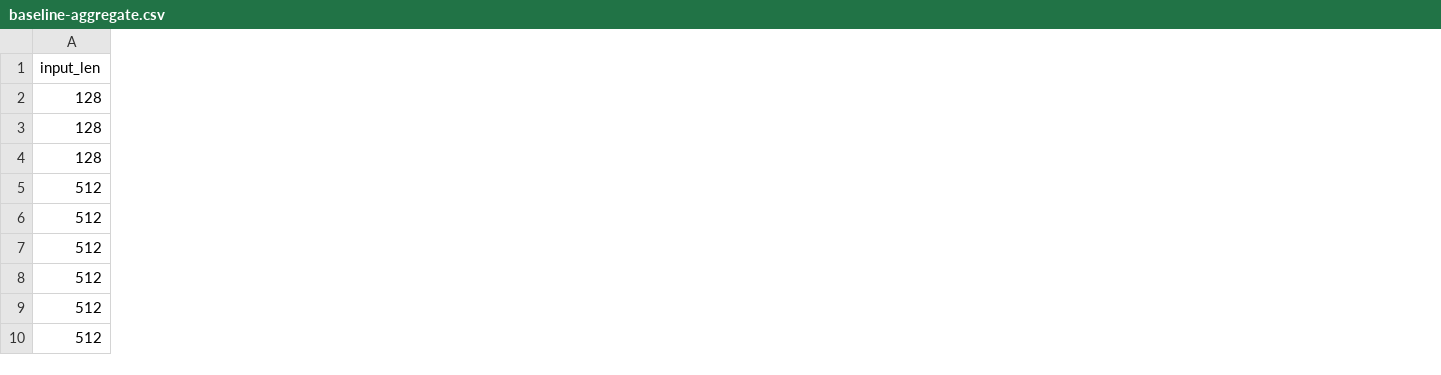
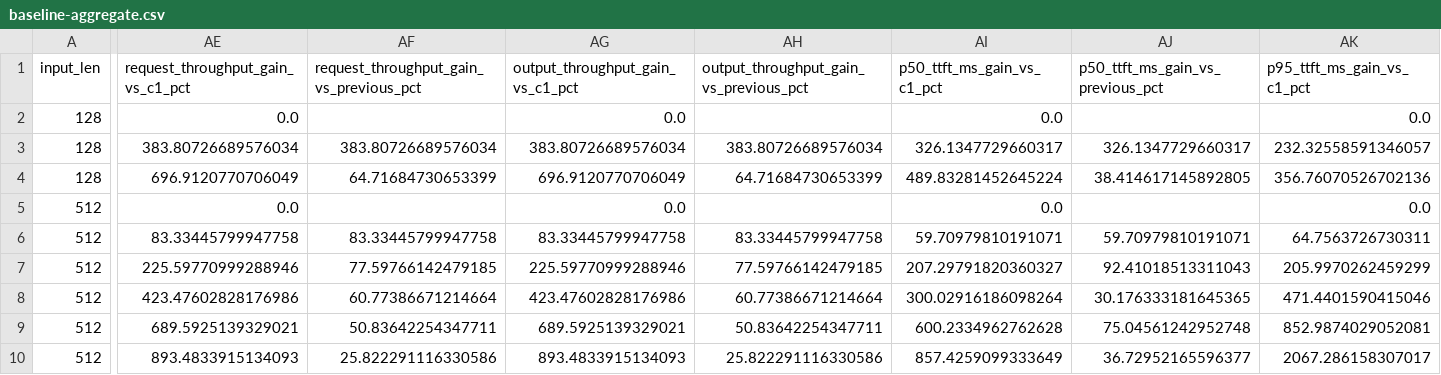
Before and after one commit to Dudoll/llm-serving-rca, a CSV file: results/summary/baseline-aggregate.csv, drawn as a sheet; only a part is shown, gaps mark what is left out; the diff covers the shown part only; the diff names each change by its address in the sheet, - before the commit and + after, or states it on an @@ line.

```diff
--- a/results/summary/baseline-aggregate.csv
+++ b/results/summary/baseline-aggregate.csv
+column AE, rows 1-10: request_throughput_gain_vs_c1_pct | 0.0 | 383.80726689576034 | 696.9120770706049 | 0.0 | 83.33445799947758 | 225.59770999288946 | 423.47602828176986 | 689.5925139329021 | 893.4833915134093
+column AF, rows 1-10: request_throughput_gain_vs_previous_pct |  | 383.80726689576034 | 64.71684730653399 |  | 83.33445799947758 | 77.59766142479185 | 60.77386671214664 | 50.83642254347711 | 25.822291116330586
+column AG (output_throughput_gain_vs_c1_pct), rows 2-10: 0.0 | 383.80726689576034 | 696.9120770706049 | 0.0 | 83.33445799947758 | 225.59770999288946 | 423.47602828176986 | 689.5925139329021 | 893.4833915134093
+column AH, rows 1-10: output_throughput_gain_vs_previous_pct |  | 383.80726689576034 | 64.71684730653399 |  | 83.33445799947758 | 77.59766142479185 | 60.77386671214664 | 50.83642254347711 | 25.822291116330586
+column AI (p50_ttft_ms_gain_vs_c1_pct), rows 2-10: 0.0 | 326.1347729660317 | 489.83281452645224 | 0.0 | 59.70979810191071 | 207.29791820360327 | 300.02916186098264 | 600.2334962762628 | 857.4259099333649
+column AJ (p50_ttft_ms_gain_vs_previous_pct), rows 3-10: 326.1347729660317 | 38.414617145892805 |  | 59.70979810191071 | 92.41018513311043 | 30.176333181645365 | 75.04561242952748 | 36.72952165596377
+column AK (p95_ttft_ms_gain_vs_c1_pct), rows 2-10: 0.0 | 232.32558591346057 | 356.76070526702136 | 0.0 | 64.7563726730311 | 205.9970262459299 | 471.4401590415046 | 852.9874029052081 | 2067.286158307017
```
Also changed, not shown: 9 added columns elsewhere in this file, 3 other files.
